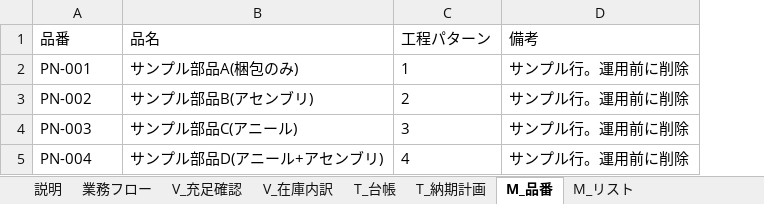
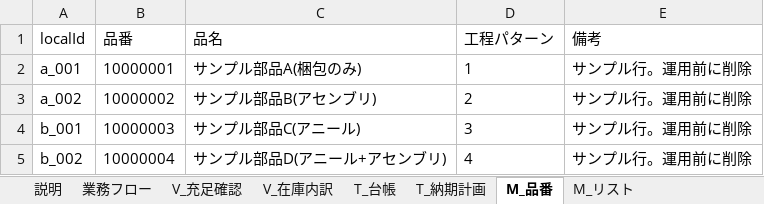
Before and after one commit to quark-d/o, an Excel workbook: InventoryManager/在庫管理台帳.xlsx, sheet M_品番, drawn as a sheet; values as stored, in another font and other column widths than the file's, no borders; table styles not drawn; addresses are those after the commit; the diff names each change by its address in the sheet, - before the commit and + after, or states it on an @@ line.

```diff
--- a/InventoryManager/在庫管理台帳.xlsx (sheet M_品番)
+++ b/InventoryManager/在庫管理台帳.xlsx (sheet M_品番)
+column A (localId), rows 2-5: a_001 | a_002 | b_001 | b_002
-B2 (品番): PN-001
+B2 (品番): 10000001
-B3 (品番): PN-002
+B3 (品番): 10000002
-B4 (品番): PN-003
+B4 (品番): 10000003
-B5 (品番): PN-004
+B5 (品番): 10000004
```
Also changed, not shown: sheet V_充足確認, sheet T_台帳, sheet V_在庫内訳, sheet M_リスト, sheet 説明, sheet T_納期計画, formulas that keep their value, hidden cells, charts or pictures, 21 other files.
